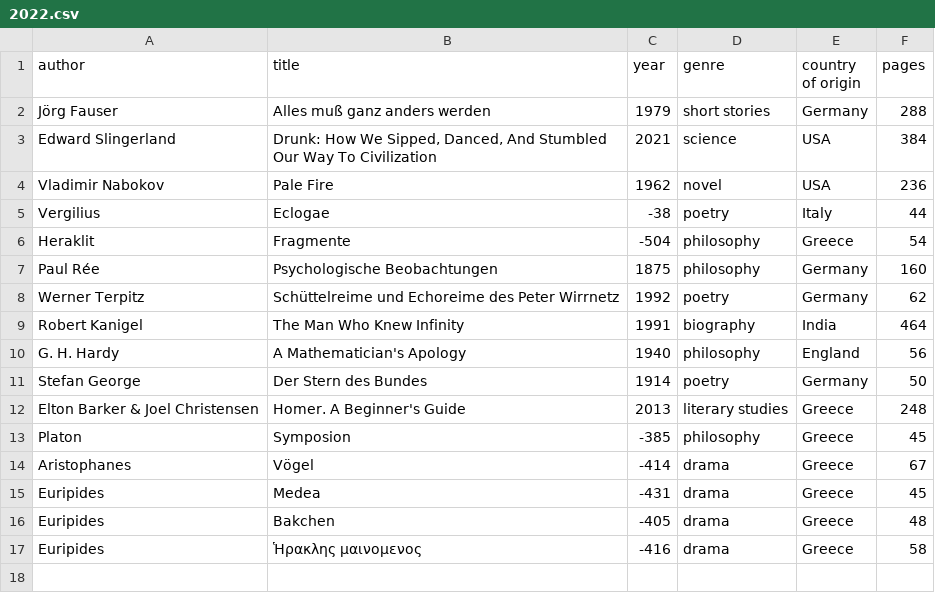
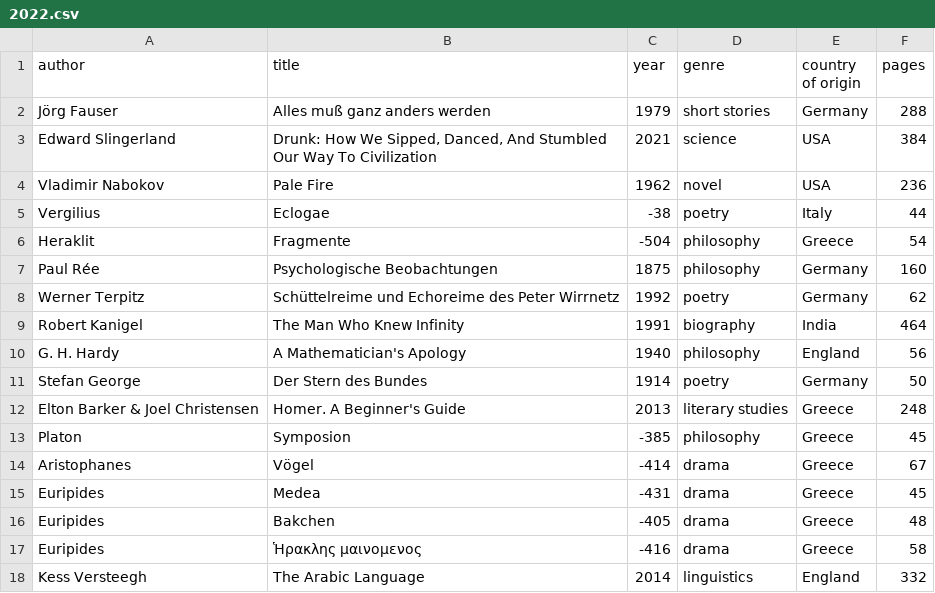
Before and after one commit to kmein/book-stats, a CSV file: data/2022.csv, drawn as a sheet; the diff names each change by its address in the sheet, - before the commit and + after, or states it on an @@ line.

Commit message:
feat: arabic language

```diff
--- a/data/2022.csv
+++ b/data/2022.csv
+row 18: Kess Versteegh | The Arabic Language | 2014 | linguistics | England | 332
```
